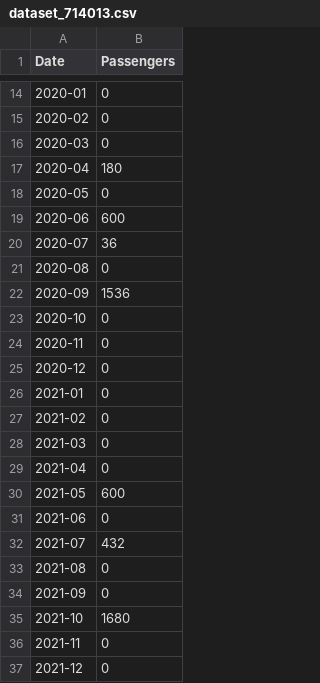
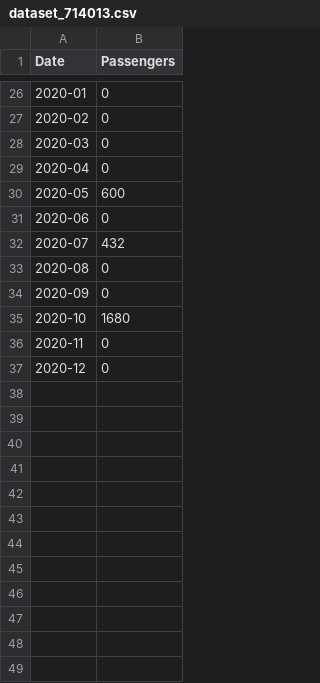
Before and after one commit to Nick-pongsak/portal_api, a CSV file: resources/csv/dataset_714013.csv, drawn as a sheet; only a part is shown, gaps mark what is left out; the diff covers the shown part only.

```diff
--- a/resources/csv/dataset_714013.csv
+++ b/resources/csv/dataset_714013.csv
@@ -16,22 +28,10 @@ Date,Passengers
 2020-03,0
-2020-04,180
-2020-05,0
-2020-06,600
-2020-07,36
+2020-04,0
+2020-05,600
+2020-06,0
+2020-07,432
 2020-08,0
-2020-09,1536
-2020-10,0
+2020-09,0
+2020-10,1680
 2020-11,0
 2020-12,0
-2021-01,0
-2021-02,0
-2021-03,0
-2021-04,0
-2021-05,600
-2021-06,0
-2021-07,432
-2021-08,0
-2021-09,0
-2021-10,1680
-2021-11,0
-2021-12,0
```
Also changed, not shown: 12 added rows and 5 edited cells elsewhere in this file.
